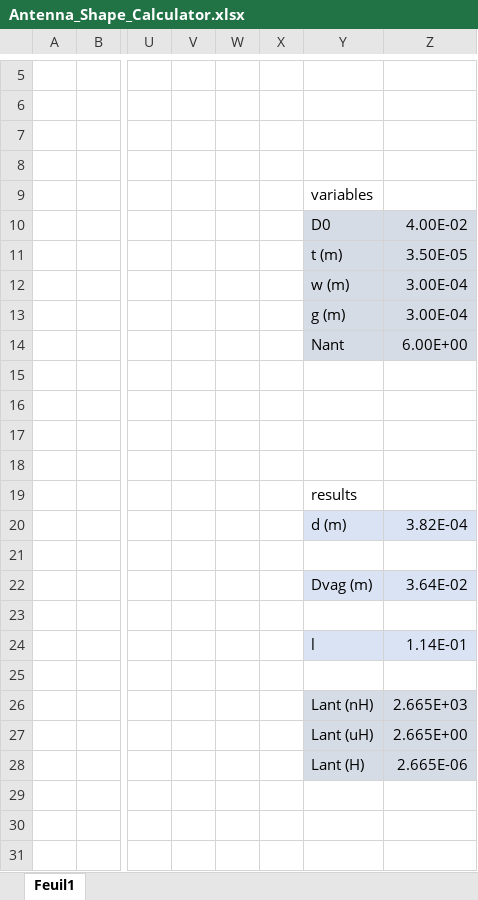
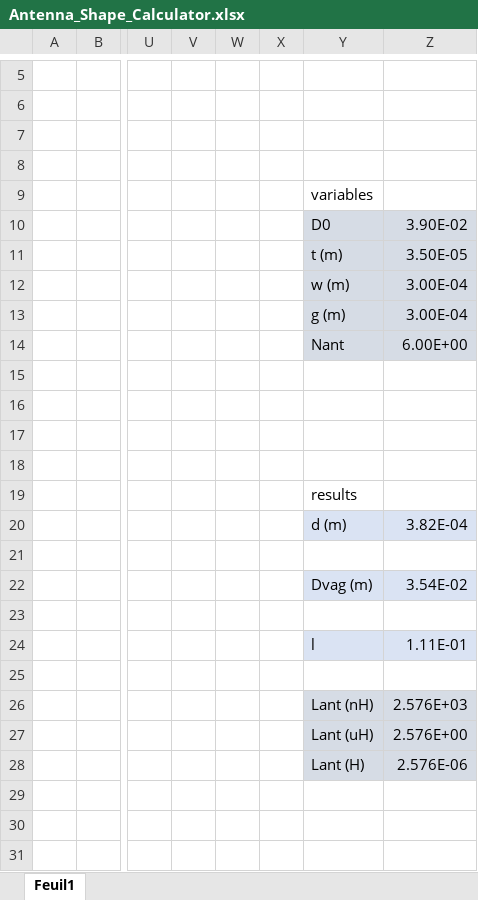
Before and after one commit to Raziz1/PCB_Business_Card, an Excel workbook: Resource_Documents/Antenna_Shape_Calculator.xlsx, sheet Feuil1, drawn as a sheet; only a part is shown, gaps mark what is left out; values as stored, in another font and other column widths than the file's, no borders; charts and pictures not drawn; the diff names each change by its address in the sheet, - before the commit and + after, or states it on an @@ line.

```diff
--- a/Resource_Documents/Antenna_Shape_Calculator.xlsx (sheet Feuil1)
+++ b/Resource_Documents/Antenna_Shape_Calculator.xlsx (sheet Feuil1)
-Z10: 4.00E-02
+Z10: 3.90E-02
-Z22: 3.64E-02
+Z22: 3.54E-02
-Z24: 1.14E-01
+Z24: 1.11E-01
-Z26: 2.665E+03
+Z26: 2.576E+03
-Z27: 2.665E+00
+Z27: 2.576E+00
-Z28: 2.665E-06
+Z28: 2.576E-06
```
Also changed, not shown: charts or pictures, 53 other files.
